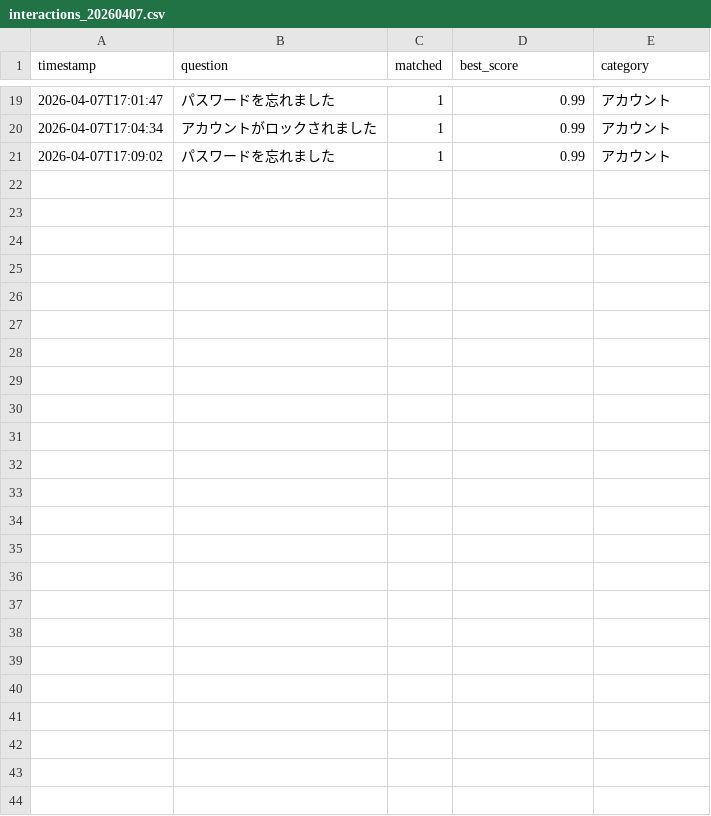
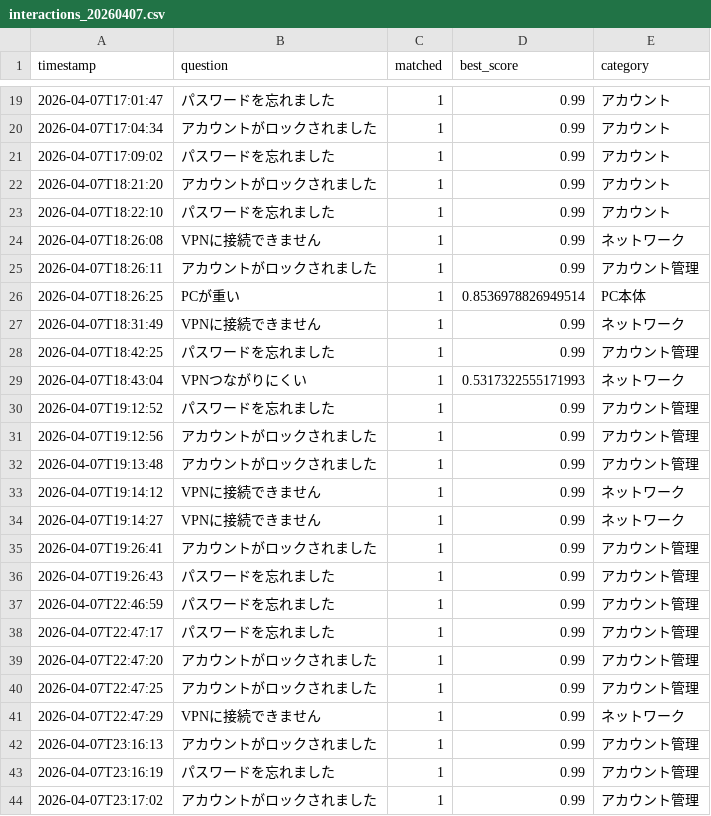
Before and after one commit to Hisa888/helpdesk_ai, a CSV file: runtime_data/logs/interactions_20260407.csv, drawn as a sheet; only a part is shown, gaps mark what is left out.

```diff
--- a/runtime_data/logs/interactions_20260407.csv
+++ b/runtime_data/logs/interactions_20260407.csv
@@ -21 +21,24 @@ timestamp,question,matched,best_score,category
 2026-04-07T17:09:02,パスワードを忘れました,1,0.99,アカウント
+2026-04-07T18:21:20,アカウントがロックされました,1,0.99,アカウント
+2026-04-07T18:22:10,パスワードを忘れました,1,0.99,アカウント
+2026-04-07T18:26:08,VPNに接続できません,1,0.99,ネットワーク
+2026-04-07T18:26:11,アカウントがロックされました,1,0.99,アカウント管理
+2026-04-07T18:26:25,PCが重い,1,0.8536978826949514,PC本体
+2026-04-07T18:31:49,VPNに接続できません,1,0.99,ネットワーク
+2026-04-07T18:42:25,パスワードを忘れました,1,0.99,アカウント管理
+2026-04-07T18:43:04,VPNつながりにくい,1,0.5317322555171993,ネットワーク
+2026-04-07T19:12:52,パスワードを忘れました,1,0.99,アカウント管理
+2026-04-07T19:12:56,アカウントがロックされました,1,0.99,アカウント管理
+2026-04-07T19:13:48,アカウントがロックされました,1,0.99,アカウント管理
+2026-04-07T19:14:12,VPNに接続できません,1,0.99,ネットワーク
+2026-04-07T19:14:27,VPNに接続できません,1,0.99,ネットワーク
+2026-04-07T19:26:41,アカウントがロックされました,1,0.99,アカウント管理
+2026-04-07T19:26:43,パスワードを忘れました,1,0.99,アカウント管理
+2026-04-07T22:46:59,パスワードを忘れました,1,0.99,アカウント管理
+2026-04-07T22:47:17,パスワードを忘れました,1,0.99,アカウント管理
+2026-04-07T22:47:20,アカウントがロックされました,1,0.99,アカウント管理
+2026-04-07T22:47:25,アカウントがロックされました,1,0.99,アカウント管理
+2026-04-07T22:47:29,VPNに接続できません,1,0.99,ネットワーク
+2026-04-07T23:16:13,アカウントがロックされました,1,0.99,アカウント管理
+2026-04-07T23:16:19,パスワードを忘れました,1,0.99,アカウント管理
+2026-04-07T23:17:02,アカウントがロックされました,1,0.99,アカウント管理
```
Also changed, not shown: 26 other files.
